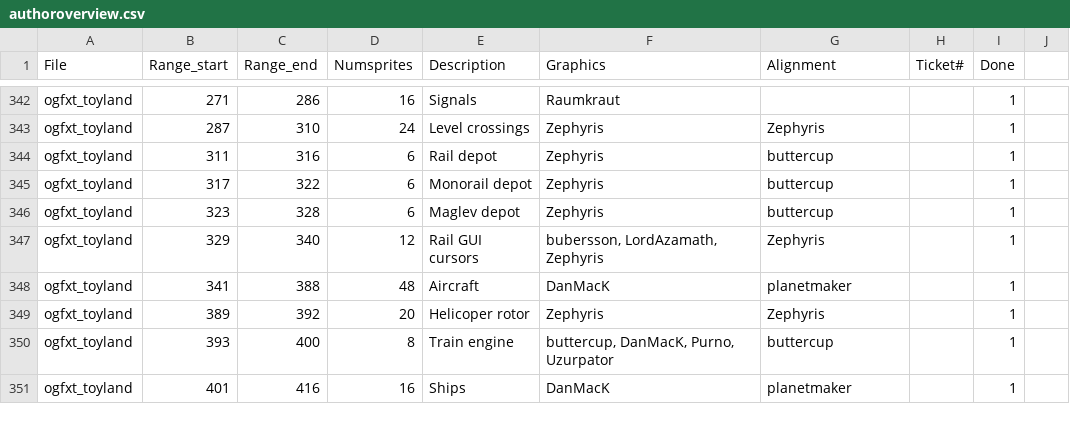
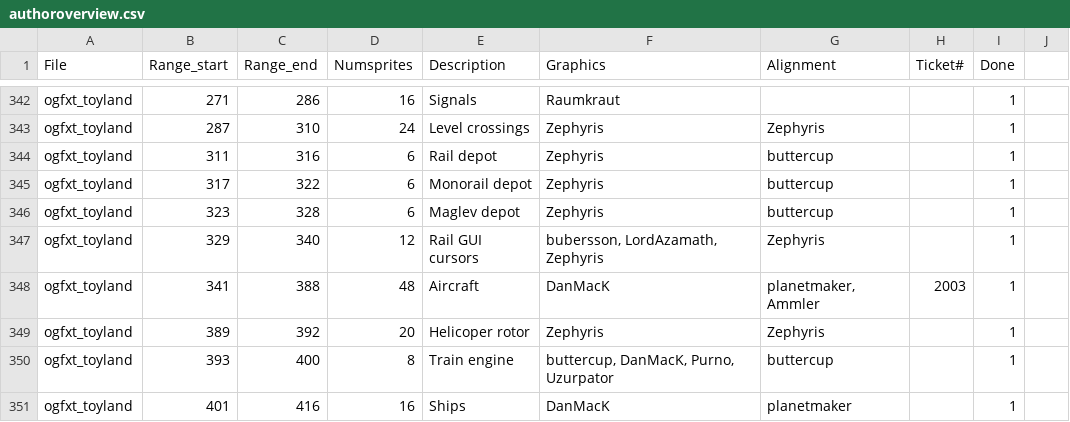
Before and after one commit to J0anJosep/opengfx, a CSV file: docs/authoroverview.csv, drawn as a sheet; only a part is shown, gaps mark what is left out.

```diff
--- a/docs/authoroverview.csv
+++ b/docs/authoroverview.csv
@@ -347,3 +347,3 @@ ogfxt_toyland;323;328;6;Maglev depot;Zephyris;buttercup;;1
 ogfxt_toyland;329;340;12;Rail GUI cursors;bubersson, LordAzamath, Zephyris;Zephyris;;1
-ogfxt_toyland;341;388;48;Aircraft;DanMacK;planetmaker;;1
+ogfxt_toyland;341;388;48;Aircraft;DanMacK;planetmaker, Ammler;2003;1
 ogfxt_toyland;389;392;20;Helicoper rotor;Zephyris;Zephyris;;1
```
Also changed, not shown: 2 other files.
